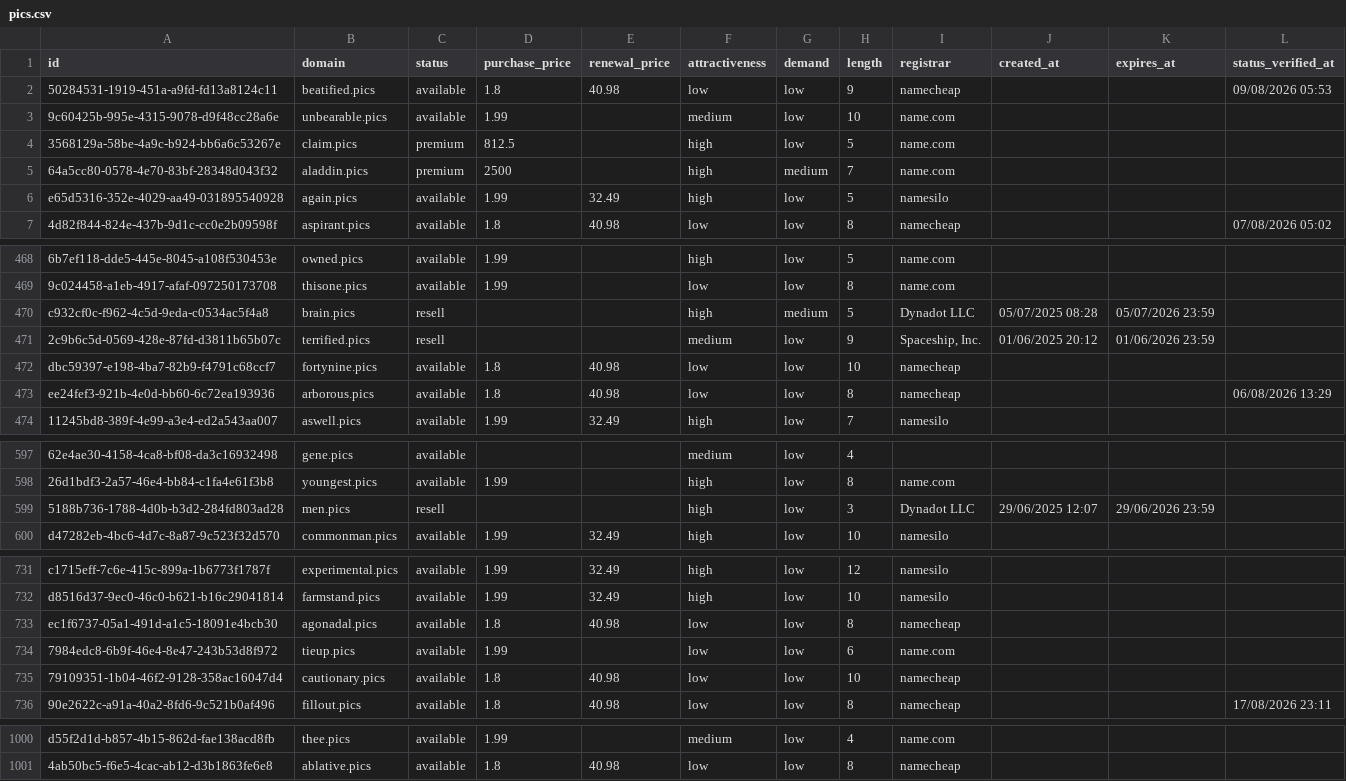
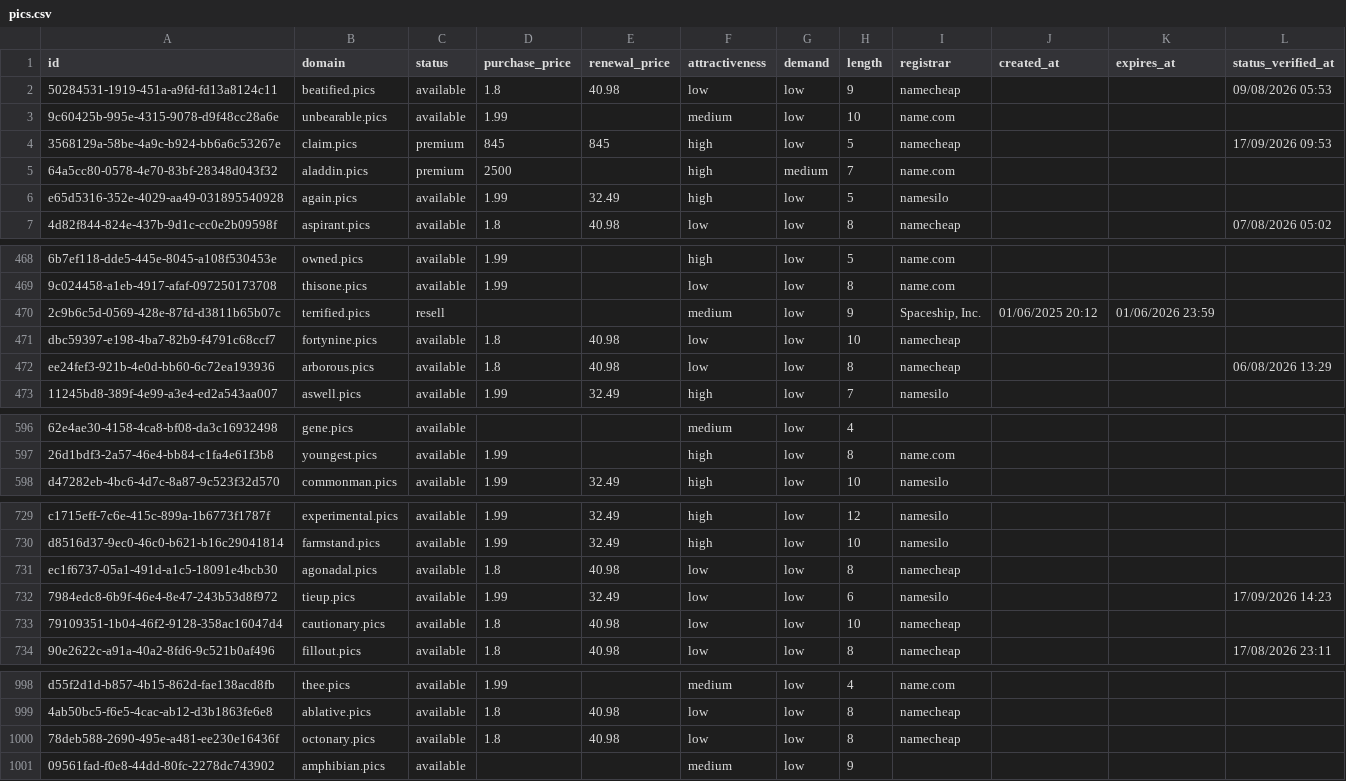
Before and after one commit to UniqueDomains/pics-oneword-domains, a CSV file: pics.csv, drawn as a sheet; only a part is shown, gaps mark what is left out; removed rows and columns are numbered as before the commit, all else as after; the diff names each change by its address in the sheet, - before the commit and + after, or states it on an @@ line.

Commit message:
Domains update

```diff
--- a/pics.csv
+++ b/pics.csv
-D4 (purchase_price): 812.5
+D4 (purchase_price): 845
-E4 (renewal_price): (empty)
+E4 (renewal_price): 845
-I4 (registrar): name.com
+I4 (registrar): namecheap
-L4 (status_verified_at): (empty)
+L4 (status_verified_at): 17/09/2026 09:53
-row 470: c932cf0c-f962-4c5d-9eda-c0534ac5f4a8 | brain.pics | resell |  |  | high | medium | 5 | Dynadot LLC | 05/07/2025 08:28 | 05/07/2026 23:59
-row 599: 5188b736-1788-4d0b-b3d2-284fd803ad28 | men.pics | resell |  |  | high | low | 3 | Dynadot LLC | 29/06/2025 12:07 | 29/06/2026 23:59
-E732 (renewal_price): (empty)
+E732 (renewal_price): 32.49
-I732 (registrar): name.com
+I732 (registrar): namesilo
-L732 (status_verified_at): (empty)
+L732 (status_verified_at): 17/09/2026 14:23
+row 1000: 78deb588-2690-495e-a481-ee230e16436f | octonary.pics | available | 1.8 | 40.98 | low | low | 8 | namecheap
+row 1001: 09561fad-f0e8-44dd-80fc-2278dc743902 | amphibian.pics | available |  |  | medium | low | 9
```
Also changed, not shown: 4 other files.
